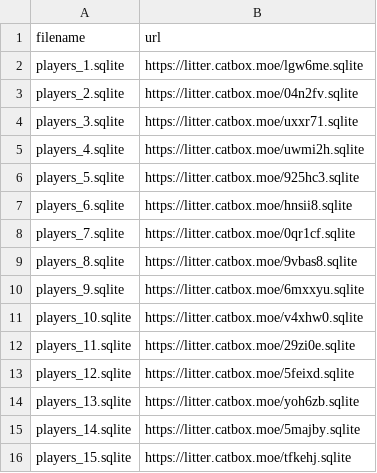
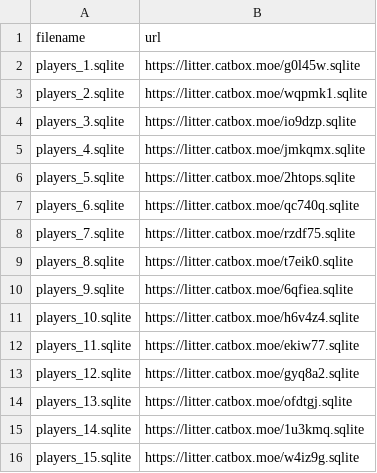
Before and after one commit to ball-crusher/Website, a CSV file: data/players_sqlite_links.csv, drawn as a sheet.

Commit message:
Update players_sqlite_links.csv

```diff
--- a/data/players_sqlite_links.csv
+++ b/data/players_sqlite_links.csv
@@ -1,16 +1,16 @@
 filename,url
-players_1.sqlite,https://litter.catbox.moe/lgw6me.sqlite
-players_2.sqlite,https://litter.catbox.moe/04n2fv.sqlite
-players_3.sqlite,https://litter.catbox.moe/uxxr71.sqlite
-players_4.sqlite,https://litter.catbox.moe/uwmi2h.sqlite
-players_5.sqlite,https://litter.catbox.moe/925hc3.sqlite
-players_6.sqlite,https://litter.catbox.moe/hnsii8.sqlite
-players_7.sqlite,https://litter.catbox.moe/0qr1cf.sqlite
-players_8.sqlite,https://litter.catbox.moe/9vbas8.sqlite
-players_9.sqlite,https://litter.catbox.moe/6mxxyu.sqlite
-players_10.sqlite,https://litter.catbox.moe/v4xhw0.sqlite
-players_11.sqlite,https://litter.catbox.moe/29zi0e.sqlite
-players_12.sqlite,https://litter.catbox.moe/5feixd.sqlite
-players_13.sqlite,https://litter.catbox.moe/yoh6zb.sqlite
-players_14.sqlite,https://litter.catbox.moe/5majby.sqlite
-players_15.sqlite,https://litter.catbox.moe/tfkehj.sqlite
+players_1.sqlite,https://litter.catbox.moe/g0l45w.sqlite
+players_2.sqlite,https://litter.catbox.moe/wqpmk1.sqlite
+players_3.sqlite,https://litter.catbox.moe/io9dzp.sqlite
+players_4.sqlite,https://litter.catbox.moe/jmkqmx.sqlite
+players_5.sqlite,https://litter.catbox.moe/2htops.sqlite
+players_6.sqlite,https://litter.catbox.moe/qc740q.sqlite
+players_7.sqlite,https://litter.catbox.moe/rzdf75.sqlite
+players_8.sqlite,https://litter.catbox.moe/t7eik0.sqlite
+players_9.sqlite,https://litter.catbox.moe/6qfiea.sqlite
+players_10.sqlite,https://litter.catbox.moe/h6v4z4.sqlite
+players_11.sqlite,https://litter.catbox.moe/ekiw77.sqlite
+players_12.sqlite,https://litter.catbox.moe/gyq8a2.sqlite
+players_13.sqlite,https://litter.catbox.moe/ofdtgj.sqlite
+players_14.sqlite,https://litter.catbox.moe/1u3kmq.sqlite
+players_15.sqlite,https://litter.catbox.moe/w4iz9g.sqlite
```
